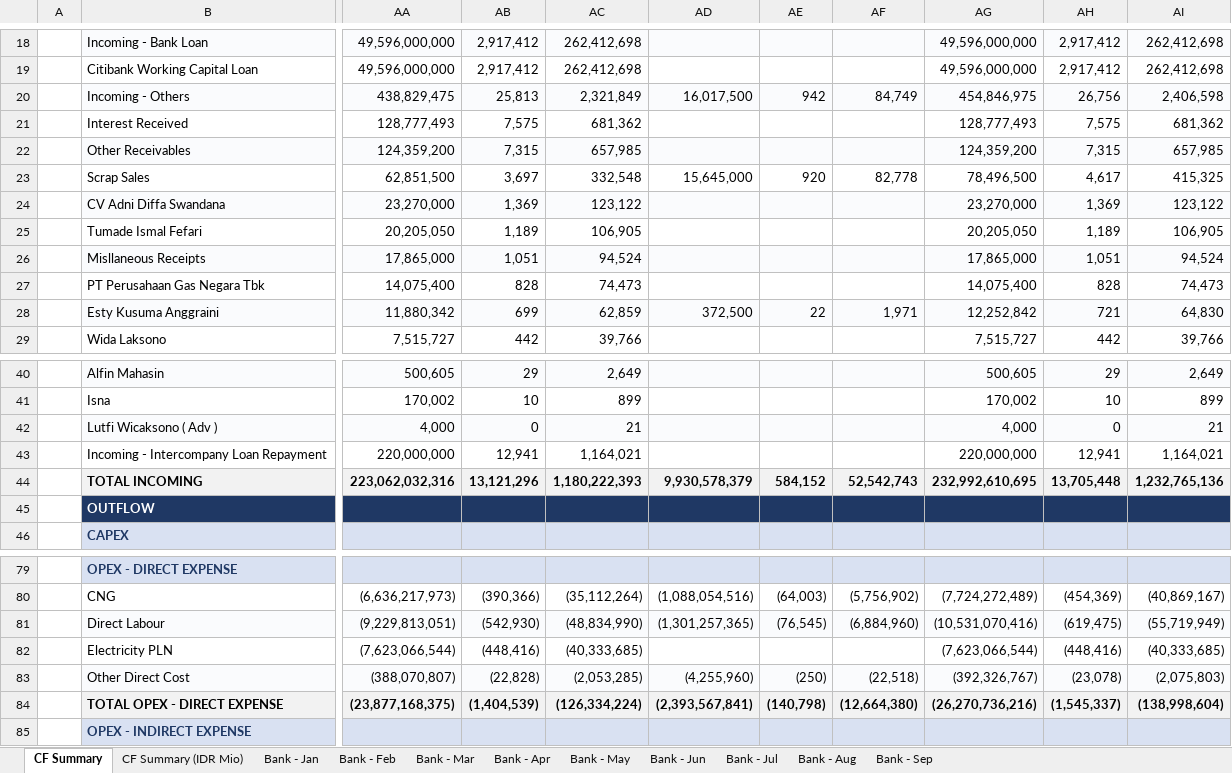
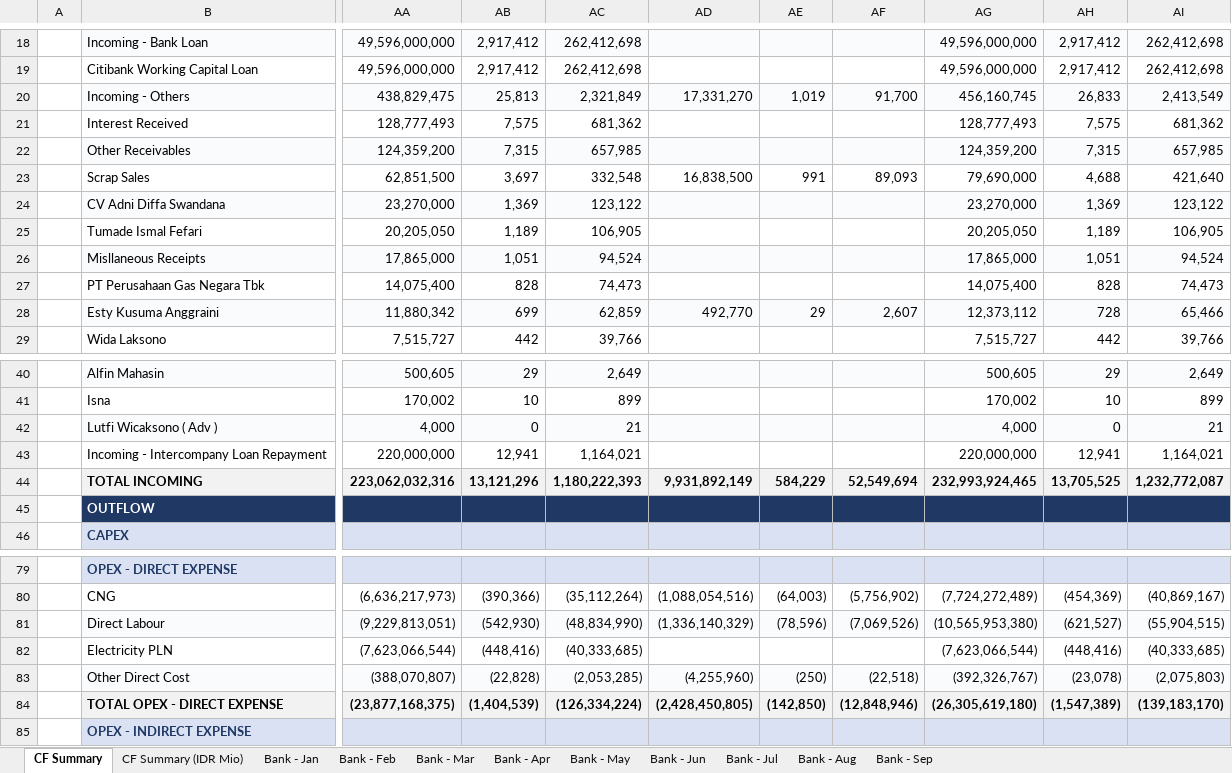
Before and after one commit to finmanagerindonesia-dev/psi-cash-dashboard, an Excel workbook: public/PSI Cash Flow Report.xlsx, sheet CF Summary, drawn as a sheet; only a part is shown, gaps mark what is left out; values as stored, in another font and other column widths than the file's, no borders; the diff covers the shown part only; the diff names each change by its address in the sheet, - before the commit and + after, or states it on an @@ line.

```diff
--- a/public/PSI Cash Flow Report.xlsx (sheet CF Summary)
+++ b/public/PSI Cash Flow Report.xlsx (sheet CF Summary)
-AD20: 16,017,500
+AD20: 17,331,270
-AE20: 942
+AE20: 1,019
-AF20: 84,749
+AF20: 91,700
-AG20: 454,846,975
+AG20: 456,160,745
-AH20: 26,756
+AH20: 26,833
-AI20: 2,406,598
+AI20: 2,413,549
-AD23: 15,645,000
+AD23: 16,838,500
-AE23: 920
+AE23: 991
-AF23: 82,778
+AF23: 89,093
-AG23: 78,496,500
+AG23: 79,690,000
-AH23: 4,617
+AH23: 4,688
-AI23: 415,325
+AI23: 421,640
-AD28: 372,500
+AD28: 492,770
-AE28: 22
+AE28: 29
-AF28: 1,971
+AF28: 2,607
-AG28: 12,252,842
+AG28: 12,373,112
-AH28: 721
+AH28: 728
-AI28: 64,830
+AI28: 65,466
-AD44: 9,930,578,379
+AD44: 9,931,892,149
-AE44: 584,152
+AE44: 584,229
-AF44: 52,542,743
+AF44: 52,549,694
-AG44: 232,992,610,695
+AG44: 232,993,924,465
-AH44: 13,705,448
+AH44: 13,705,525
-AI44: 1,232,765,136
+AI44: 1,232,772,087
-AD81: (1,301,257,365)
+AD81: (1,336,140,329)
-AE81: (76,545)
+AE81: (78,596)
-AF81: (6,884,960)
+AF81: (7,069,526)
-AG81: (10,531,070,416)
+AG81: (10,565,953,380)
-AH81: (619,475)
+AH81: (621,527)
-AI81: (55,719,949)
+AI81: (55,904,515)
-AD84: (2,393,567,841)
+AD84: (2,428,450,805)
-AE84: (140,798)
+AE84: (142,850)
-AF84: (12,664,380)
+AF84: (12,848,946)
-AG84: (26,270,736,216)
+AG84: (26,305,619,180)
-AH84: (1,545,337)
+AH84: (1,547,389)
-AI84: (138,998,604)
+AI84: (139,183,170)
```
Also changed, not shown: 49 edited cells elsewhere in this sheet, sheet CF Summary (IDR Mio), sheet Bank - Sep, 2 other files.
